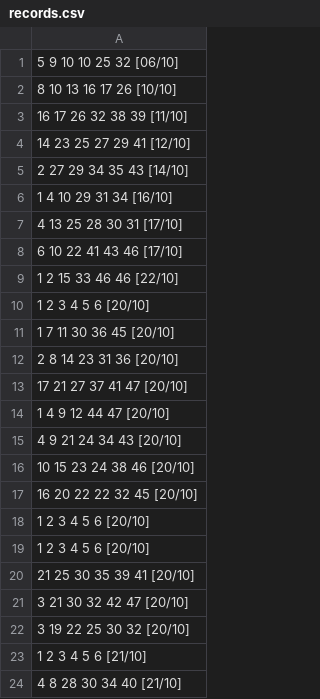
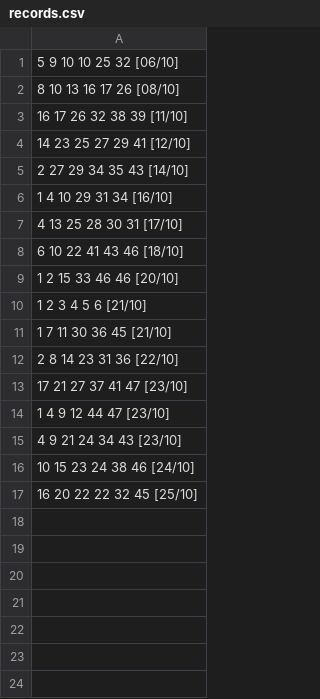
Before and after one commit to OopsProduction/MarkSix, a CSV file: records.csv, drawn as a sheet.

```diff
--- a/records.csv
+++ b/records.csv
@@ -1,3 +1,3 @@
 5 9 10 10 25 32 [06/10]
-8 10 13 16 17 26 [10/10]
+8 10 13 16 17 26 [08/10]
 16 17 26 32 38 39 [11/10]
@@ -7,18 +7,11 @@
 4 13 25 28 30 31 [17/10]
-6 10 22 41 43 46 [17/10]
-1 2 15 33 46 46 [22/10]
-1 2 3 4 5 6 [20/10]
-1 7 11 30 36 45 [20/10]
-2 8 14 23 31 36 [20/10]
-17 21 27 37 41 47 [20/10]
-1 4 9 12 44 47 [20/10]
-4 9 21 24 34 43 [20/10]
-10 15 23 24 38 46 [20/10]
-16 20 22 22 32 45 [20/10]
-1 2 3 4 5 6 [20/10]
-1 2 3 4 5 6 [20/10]
-21 25 30 35 39 41 [20/10]
-3 21 30 32 42 47 [20/10]
-3 19 22 25 30 32 [20/10]
+6 10 22 41 43 46 [18/10]
+1 2 15 33 46 46 [20/10]
 1 2 3 4 5 6 [21/10]
-4 8 28 30 34 40 [21/10]
+1 7 11 30 36 45 [21/10]
+2 8 14 23 31 36 [22/10]
+17 21 27 37 41 47 [23/10]
+1 4 9 12 44 47 [23/10]
+4 9 21 24 34 43 [23/10]
+10 15 23 24 38 46 [24/10]
+16 20 22 22 32 45 [25/10]
```
Also changed, not shown: 4 other files.
